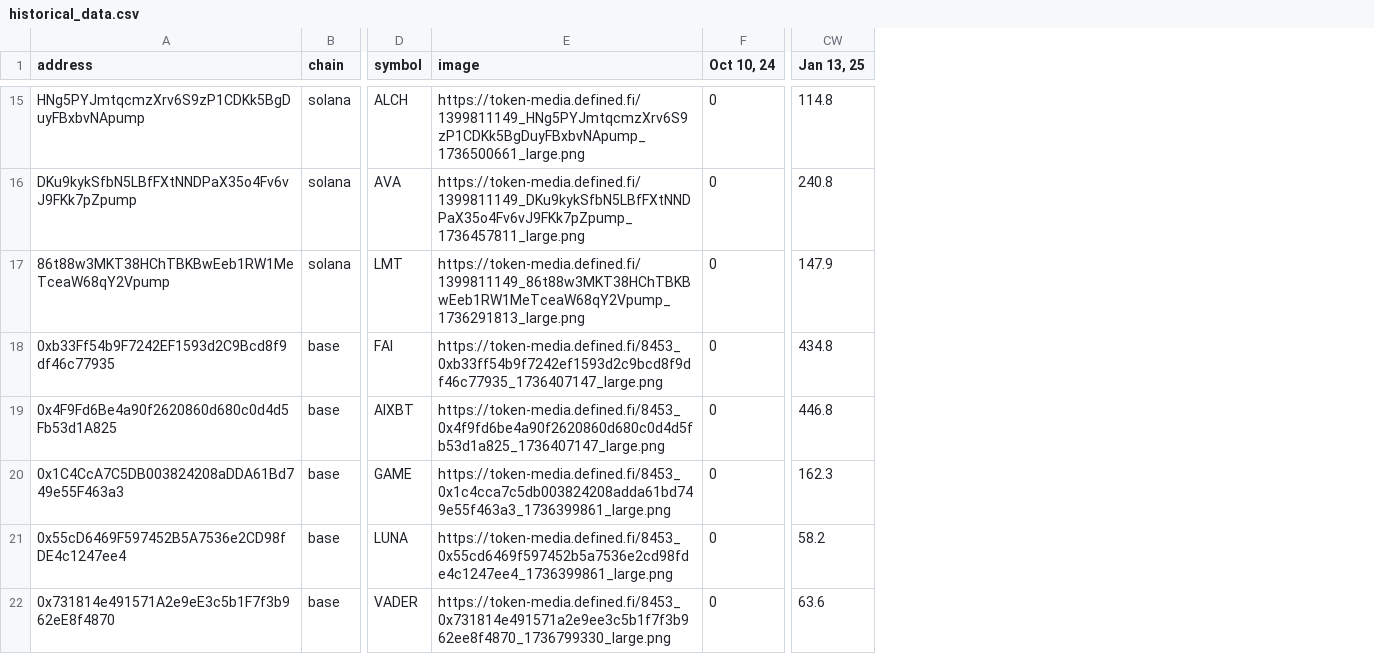
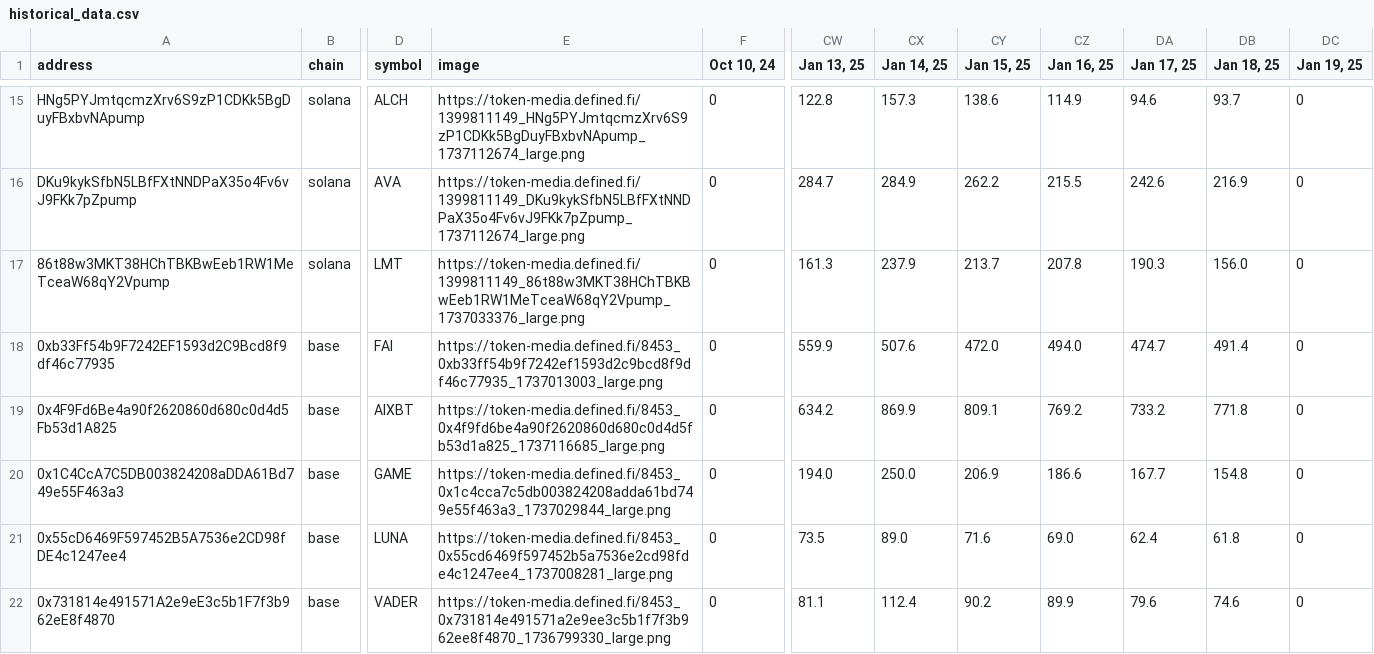
Before and after one commit to lastmover/aiomegacycle, a CSV file: data/historical_data.csv, drawn as a sheet; only a part is shown, gaps mark what is left out; the diff covers the shown part only; the diff names each change by its address in the sheet, - before the commit and + after, or states it on an @@ line.

```diff
--- a/data/historical_data.csv
+++ b/data/historical_data.csv
+column CX (Jan 14, 25), rows 15-22: 157.3 | 284.9 | 237.9 | 507.6 | 869.9 | 250.0 | 89.0 | 112.4
+column CY (Jan 15, 25), rows 15-22: 138.6 | 262.2 | 213.7 | 472.0 | 809.1 | 206.9 | 71.6 | 90.2
+column CZ (Jan 16, 25), rows 15-22: 114.9 | 215.5 | 207.8 | 494.0 | 769.2 | 186.6 | 69.0 | 89.9
+column DA (Jan 17, 25), rows 15-22: 94.6 | 242.6 | 190.3 | 474.7 | 733.2 | 167.7 | 62.4 | 79.6
+column DB (Jan 18, 25), rows 15-22: 93.7 | 216.9 | 156.0 | 491.4 | 771.8 | 154.8 | 61.8 | 74.6
+column DC (Jan 19, 25), rows 15-22: all 0
-E15 (image): https://token-media.defined.fi/1399811149_HNg5PYJmtqcmzXrv6S9zP1CDKk5BgDuyFBxbvNApump_1736500661_large.png
+E15 (image): https://token-media.defined.fi/1399811149_HNg5PYJmtqcmzXrv6S9zP1CDKk5BgDuyFBxbvNApump_1737112674_large.png
-CW15 (Jan 13, 25): 114.8
+CW15 (Jan 13, 25): 122.8
-E16 (image): https://token-media.defined.fi/1399811149_DKu9kykSfbN5LBfFXtNNDPaX35o4Fv6vJ9FKk7pZpump_1736457811_large.png
+E16 (image): https://token-media.defined.fi/1399811149_DKu9kykSfbN5LBfFXtNNDPaX35o4Fv6vJ9FKk7pZpump_1737112674_large.png
-CW16 (Jan 13, 25): 240.8
+CW16 (Jan 13, 25): 284.7
-E17 (image): https://token-media.defined.fi/1399811149_86t88w3MKT38HChTBKBwEeb1RW1MeTceaW68qY2Vpump_1736291813_large.png
+E17 (image): https://token-media.defined.fi/1399811149_86t88w3MKT38HChTBKBwEeb1RW1MeTceaW68qY2Vpump_1737033376_large.png
-CW17 (Jan 13, 25): 147.9
+CW17 (Jan 13, 25): 161.3
-E18 (image): https://token-media.defined.fi/8453_0xb33ff54b9f7242ef1593d2c9bcd8f9df46c77935_1736407147_large.png
+E18 (image): https://token-media.defined.fi/8453_0xb33ff54b9f7242ef1593d2c9bcd8f9df46c77935_1737013003_large.png
-CW18 (Jan 13, 25): 434.8
+CW18 (Jan 13, 25): 559.9
-E19 (image): https://token-media.defined.fi/8453_0x4f9fd6be4a90f2620860d680c0d4d5fb53d1a825_1736407147_large.png
+E19 (image): https://token-media.defined.fi/8453_0x4f9fd6be4a90f2620860d680c0d4d5fb53d1a825_1737116685_large.png
-CW19 (Jan 13, 25): 446.8
+CW19 (Jan 13, 25): 634.2
-E20 (image): https://token-media.defined.fi/8453_0x1c4cca7c5db003824208adda61bd749e55f463a3_1736399861_large.png
+E20 (image): https://token-media.defined.fi/8453_0x1c4cca7c5db003824208adda61bd749e55f463a3_1737029844_large.png
-CW20 (Jan 13, 25): 162.3
+CW20 (Jan 13, 25): 194.0
-E21 (image): https://token-media.defined.fi/8453_0x55cd6469f597452b5a7536e2cd98fde4c1247ee4_1736399861_large.png
+E21 (image): https://token-media.defined.fi/8453_0x55cd6469f597452b5a7536e2cd98fde4c1247ee4_1737008281_large.png
-CW21 (Jan 13, 25): 58.2
+CW21 (Jan 13, 25): 73.5
-CW22 (Jan 13, 25): 63.6
+CW22 (Jan 13, 25): 81.1
```
Also changed, not shown: 46 edited cells elsewhere in this file.
